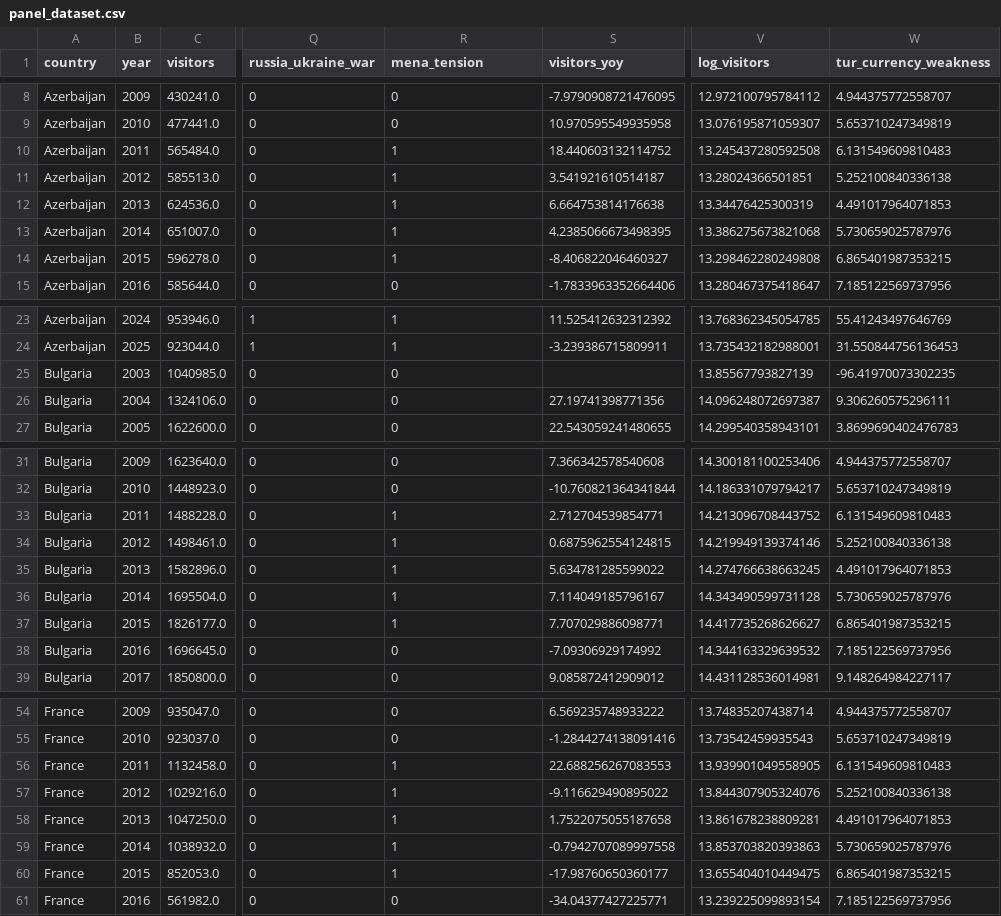
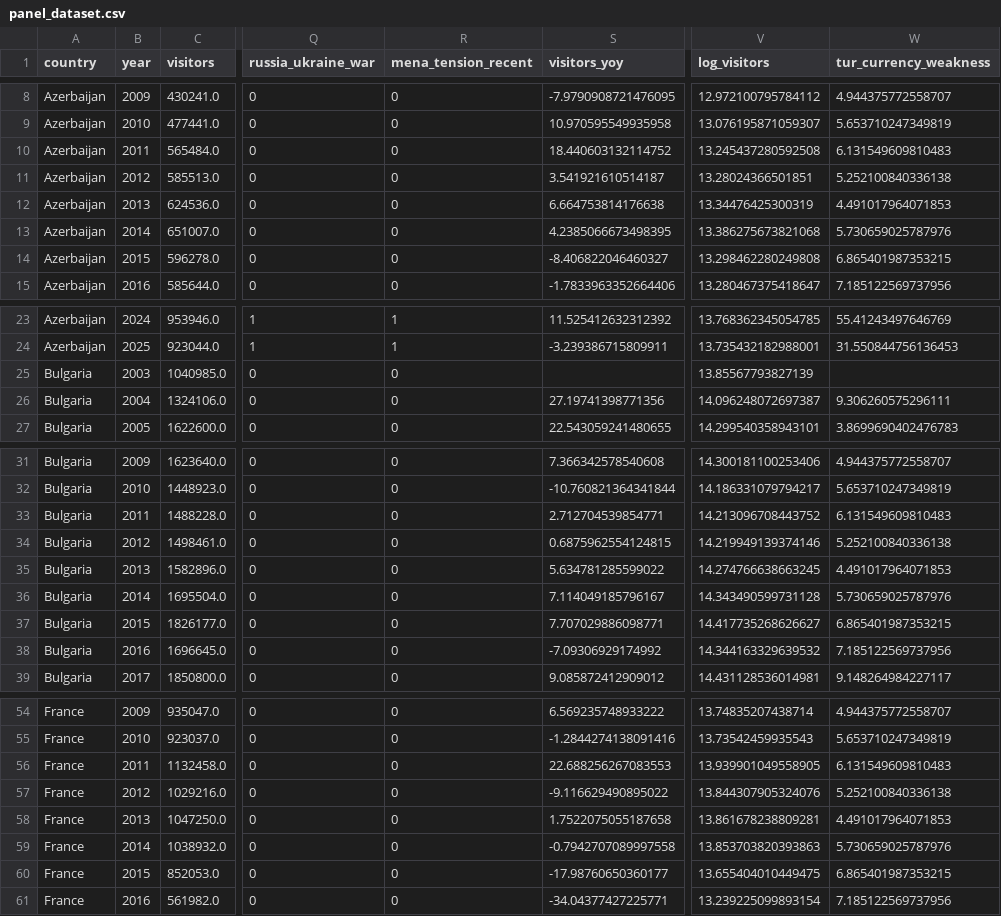
Before and after one commit to erenharley/dsa210-term-project, a CSV file: data/panel_dataset.csv, drawn as a sheet; only a part is shown, gaps mark what is left out; the diff covers the shown part only; the diff names each change by its address in the sheet, - before the commit and + after, or states it on an @@ line.

```diff
--- a/data/panel_dataset.csv
+++ b/data/panel_dataset.csv
-R1: mena_tension
+R1: mena_tension_recent
-R10:R14 (mena_tension_recent): 1
+R10:R14 (mena_tension_recent): 0
-W25 (tur_currency_weakness): -96.41970073302235
+W25 (tur_currency_weakness): (empty)
-R33:R37 (mena_tension_recent): 1
+R33:R37 (mena_tension_recent): 0
-R56:R60 (mena_tension_recent): 1
+R56:R60 (mena_tension_recent): 0
```
Also changed, not shown: 73 edited cells elsewhere in this file, 28 other files.
